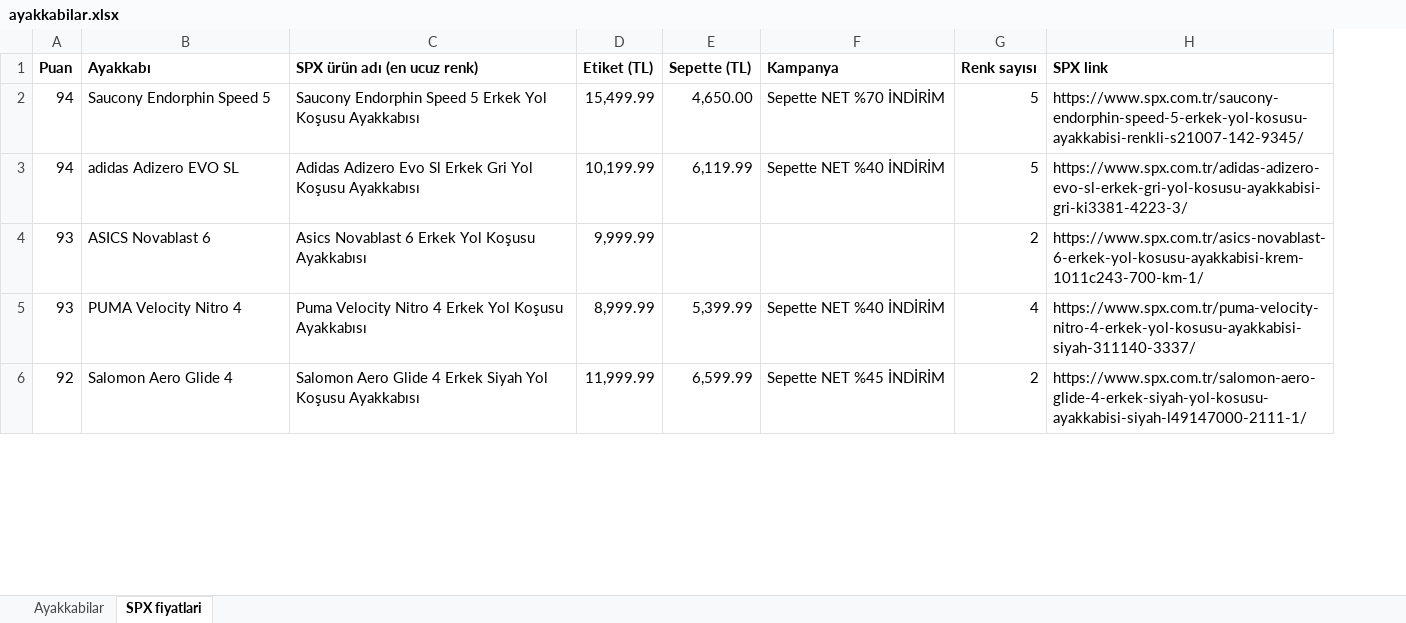
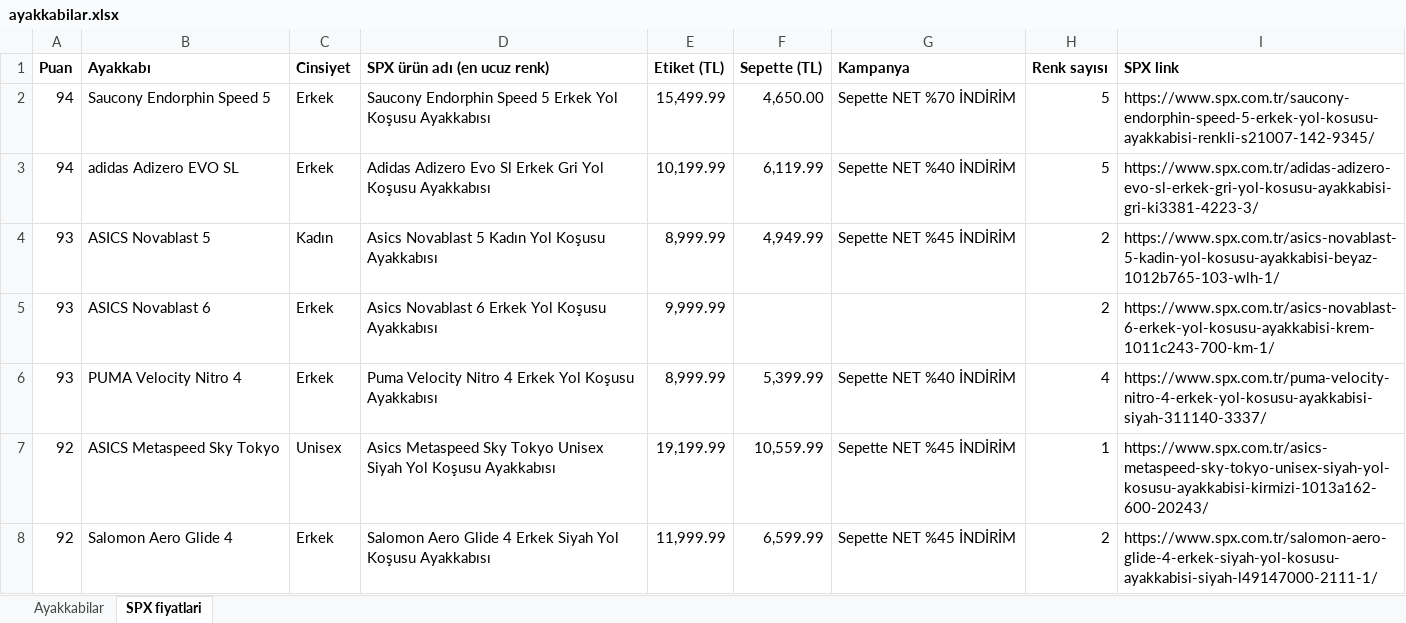
Before and after one commit to dunyaizleyen-art/deneme, an Excel workbook: ayakkabilar.xlsx, sheet SPX fiyatlari, drawn as a sheet; only a part is shown; values as stored, in another font and other column widths than the file's, no borders; addresses are those after the commit; the diff covers the shown part only; the diff names each change by its address in the sheet, - before the commit and + after, or states it on an @@ line.

```diff
--- a/ayakkabilar.xlsx (sheet SPX fiyatlari)
+++ b/ayakkabilar.xlsx (sheet SPX fiyatlari)
+column C (Cinsiyet), rows 2-3: Erkek | Erkek; rows 5-6: Erkek | Erkek; row 8: Erkek
+row 4: 93 | ASICS Novablast 5 | Kadın | Asics Novablast 5 Kadın Yol Koşusu Ayakkabısı | 8,999.99 | 4,949.99 | Sepette NET %45 İNDİRİM | 2 | https://www.spx.com.tr/asics-novablast-5-kadin-yol-kosusu-ayakkabisi-beyaz-1012b765-103-wlh-1/
+row 7: 92 | ASICS Metaspeed Sky Tokyo | Unisex | Asics Metaspeed Sky Tokyo Unisex Siyah Yol Koşusu Ayakkabısı | 19,199.99 | 10,559.99 | Sepette NET %45 İNDİRİM | 1 | https://www.spx.com.tr/asics-metaspeed-sky-tokyo-unisex-siyah-yol-kosusu-ayakkabisi-kirmizi-1013a162-600-20243/
```
Also changed, not shown: 16 added rows and 1 edited cell elsewhere in this sheet, sheet Ayakkabilar.
